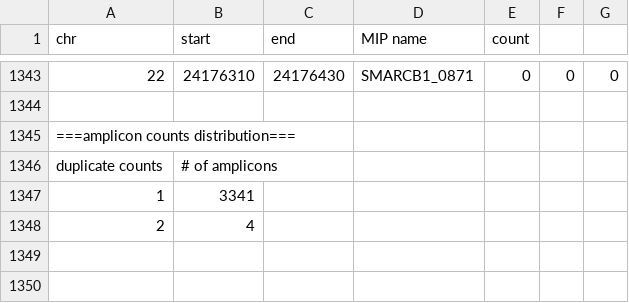
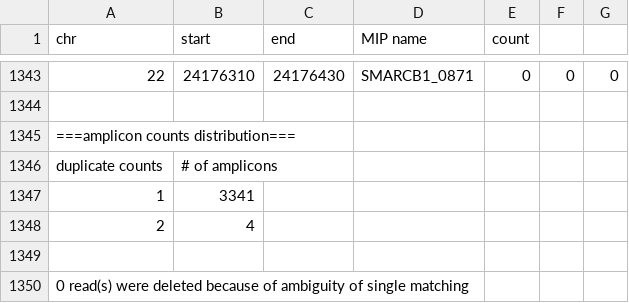
Before and after one commit to imgag/ngs-bits, a TSV file: src/tools-TEST/data_out/BamDeduplicateByBarcode_out4.tsv, drawn as a sheet; only a part is shown, gaps mark what is left out.

```diff
--- a/src/tools-TEST/data_out/BamDeduplicateByBarcode_out4.tsv
+++ b/src/tools-TEST/data_out/BamDeduplicateByBarcode_out4.tsv
@@ -1348 +1348,3 @@ duplicate counts	# of amplicons
 2	4
+
+0 read(s) were deleted because of ambiguity of single matching
```
Also changed, not shown: src/tools-TEST/data_out/BamDeduplicateByBarcode_out7.tsv, src/tools-TEST/data_out/BamDeduplicateByBarcode_out8.tsv, 3 other files.
